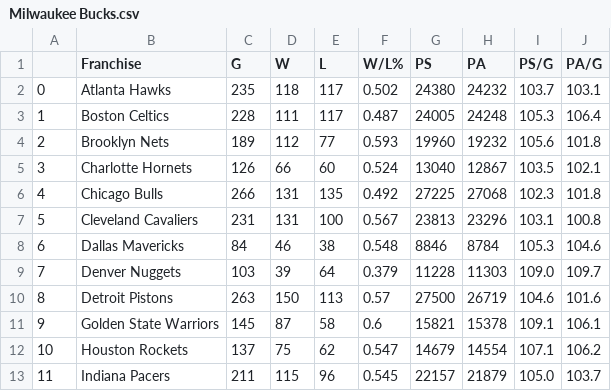
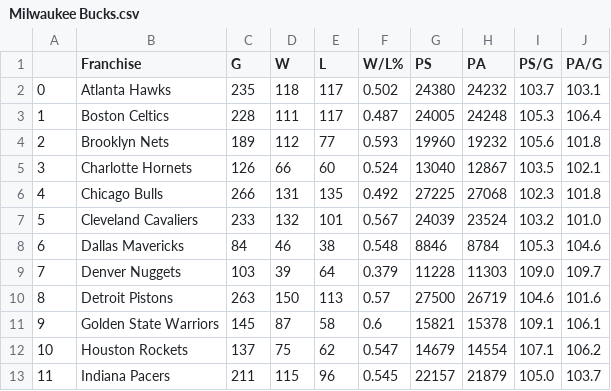
Before and after one commit to bwSimpkins/TheOppositions, a CSV file: data/Milwaukee Bucks.csv, drawn as a sheet; only a part is shown.

Commit message:
upload for 2024-01-27

```diff
--- a/data/Milwaukee Bucks.csv
+++ b/data/Milwaukee Bucks.csv
@@ -6,3 +6,3 @@
 4,Chicago Bulls,266,131,135,0.492,27225,27068,102.3,101.8
-5,Cleveland Cavaliers,231,131,100,0.567,23813,23296,103.1,100.8
+5,Cleveland Cavaliers,233,132,101,0.567,24039,23524,103.2,101.0
 6,Dallas Mavericks,84,46,38,0.548,8846,8784,105.3,104.6
```
